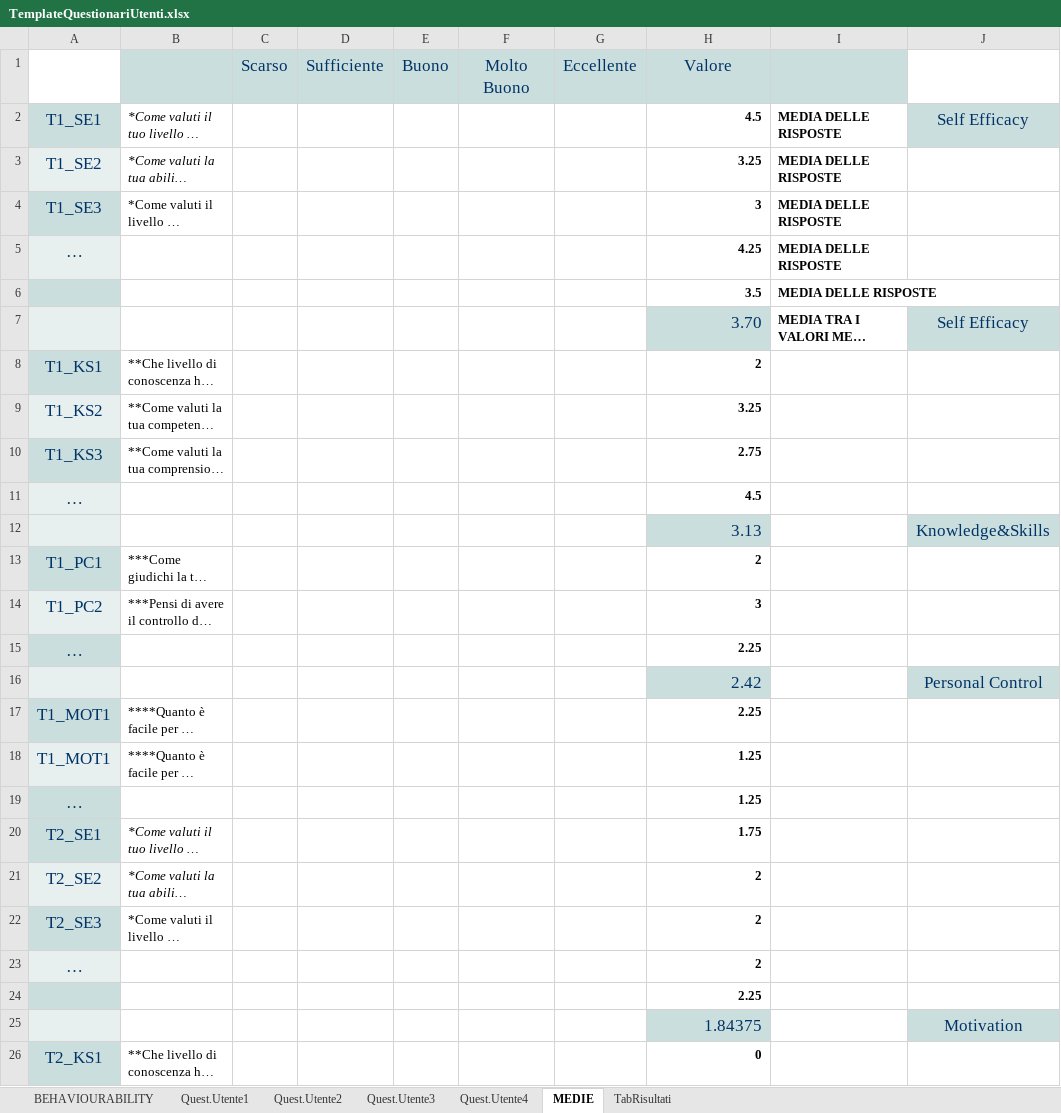
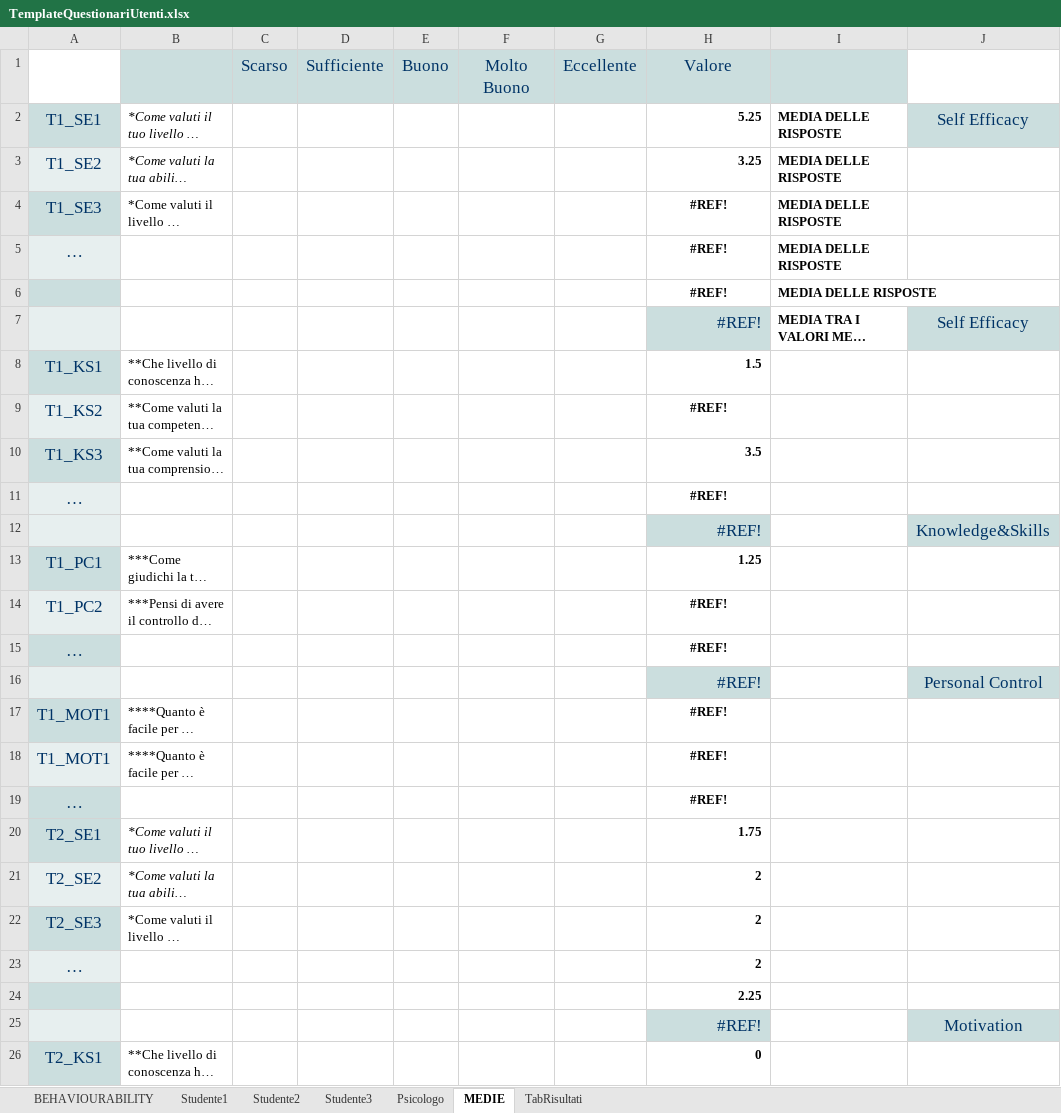
Before and after one commit to Alberto-00/Jiminy-Cricket, an Excel workbook: TemplateQuestionariUtenti.xlsx, sheet MEDIE, drawn as a sheet; only a part is shown; long unchanged cells end in …; values as stored, in another font and other column widths than the file's, no borders; the diff names each change by its address in the sheet, - before the commit and + after, or states it on an @@ line.

Commit message:
Stesura parziale Questionario Utenti

```diff
--- a/TemplateQuestionariUtenti.xlsx (sheet MEDIE)
+++ b/TemplateQuestionariUtenti.xlsx (sheet MEDIE)
-sheet tab: Quest.Utente1
+sheet tab: Studente1
-sheet tab: Quest.Utente2
+sheet tab: Studente2
-sheet tab: Quest.Utente3
+sheet tab: Studente3
-sheet tab: Quest.Utente4
+sheet tab: Psicologo
-H2: 4.5
+H2: 5.25
-H4: 3
+H4: #REF!
-H4:H6 alignment: right
+H4:H6 alignment: center
-H5: 4.25
+H5: #REF!
-H6: 3.5
+H6: #REF!
-H7: 3.70
+H7: #REF!
-H8: 2
+H8: 1.5
-H9: 3.25
+H9: #REF!
-H9 alignment: right
+H9 alignment: center
-H10: 2.75
+H10: 3.5
-H11: 4.5
+H11: #REF!
-H11 alignment: right
+H11 alignment: center
-H12: 3.13
+H12: #REF!
-H13: 2
+H13: 1.25
-H14: 3
+H14: #REF!
-H14:H15 alignment: right
+H14:H15 alignment: center
-H15: 2.25
+H15: #REF!
-H16: 2.42
+H16: #REF!
-H17: 2.25
+H17: #REF!
-H17:H19 alignment: right
+H17:H19 alignment: center
-H18:H19: 1.25
+H18:H19: #REF!
-H25: 1.84375
+H25: #REF!
```
Also changed, not shown: sheet Studente3, sheet Studente2, sheet BEHAVIOURABILITY, sheet Studente1, sheet TabRisultati, sheet Psicologo, formulas that keep their value.
